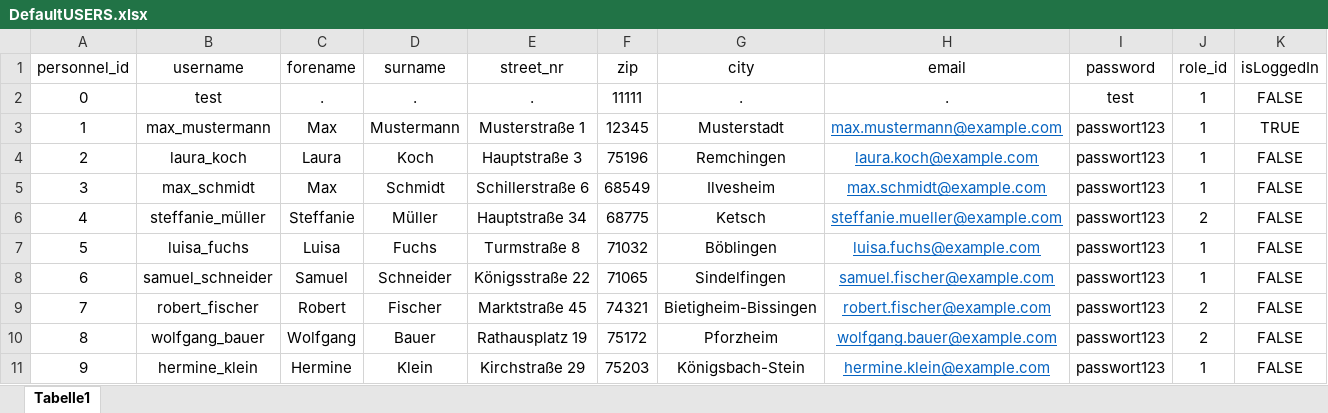
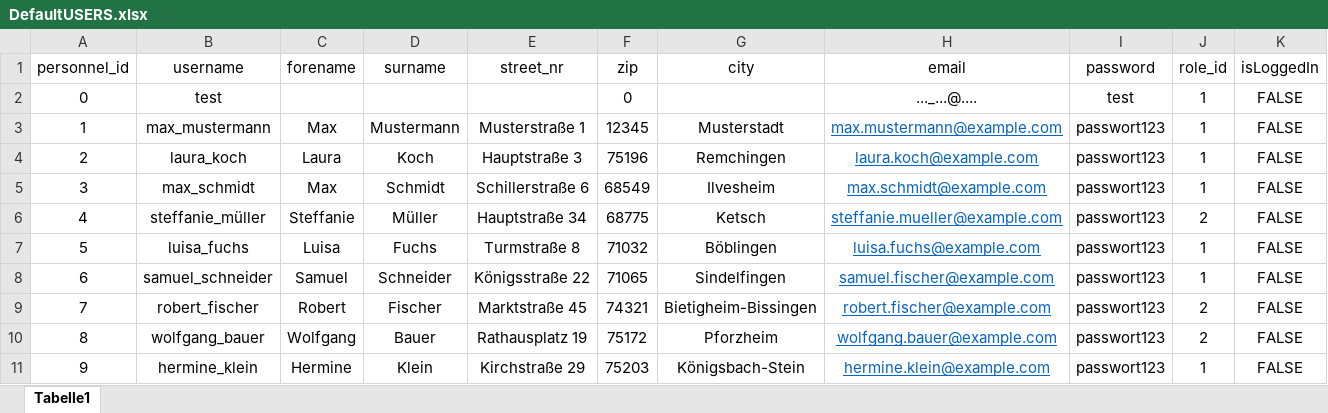
Before and after one commit to DhruvAggarwal01/ATdIT_Gruppe5, an Excel workbook: group5/src/main/resources/databases/DefaultUSERS.xlsx, sheet Tabelle1, drawn as a sheet; values as stored, in another font and other column widths than the file's, no borders; the diff names each change by its address in the sheet, - before the commit and + after, or states it on an @@ line.

```diff
--- a/group5/src/main/resources/databases/DefaultUSERS.xlsx (sheet Tabelle1)
+++ b/group5/src/main/resources/databases/DefaultUSERS.xlsx (sheet Tabelle1)
-C2 (forename): .
+C2 (forename): (empty)
-D2 (surname): .
+D2 (surname): (empty)
-E2 (street_nr): .
+E2 (street_nr): (empty)
-F2 (zip): 11111
+F2 (zip): 0
-G2 (city): .
+G2 (city): (empty)
-H2 (email): .
+H2 (email): ..._...@....
-K3 (isLoggedIn): TRUE
+K3 (isLoggedIn): FALSE
```
Also changed, not shown: group5/target/classes/databases/DefaultUSERS.xlsx, 17 other files.
